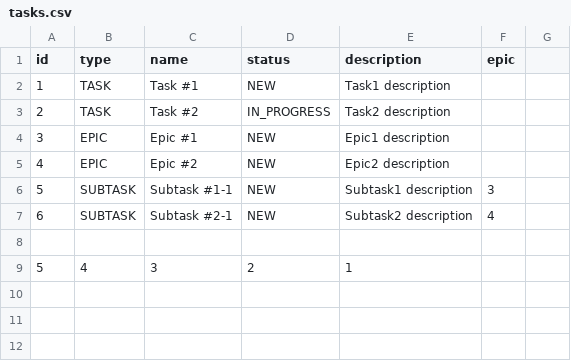
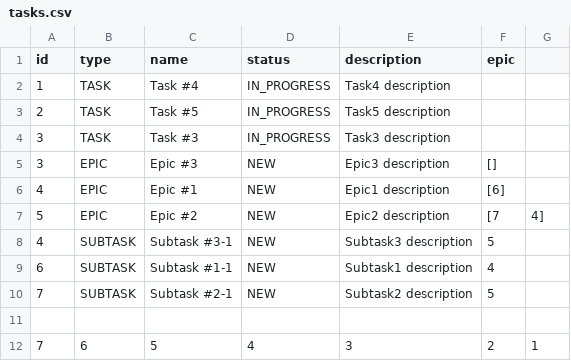
Before and after one commit to SashaTyutyaev/java-kanban, a CSV file: src/tasks.csv, drawn as a sheet.

```diff
--- a/src/tasks.csv
+++ b/src/tasks.csv
@@ -1,9 +1,12 @@
 id,type,name,status,description,epic
-1,TASK,Task #1,NEW,Task1 description,
-2,TASK,Task #2,IN_PROGRESS,Task2 description,
-3,EPIC,Epic #1,NEW,Epic1 description,
-4,EPIC,Epic #2,NEW,Epic2 description,
-5,SUBTASK,Subtask #1-1,NEW,Subtask1 description,3
-6,SUBTASK,Subtask #2-1,NEW,Subtask2 description,4
+1,TASK,Task #4,IN_PROGRESS,Task4 description,
+2,TASK,Task #5,IN_PROGRESS,Task5 description,
+3,TASK,Task #3,IN_PROGRESS,Task3 description,
+3,EPIC,Epic #3,NEW,Epic3 description,[]
+4,EPIC,Epic #1,NEW,Epic1 description,[6]
+5,EPIC,Epic #2,NEW,Epic2 description,[7, 4]
+4,SUBTASK,Subtask #3-1,NEW,Subtask3 description,5
+6,SUBTASK,Subtask #1-1,NEW,Subtask1 description,4
+7,SUBTASK,Subtask #2-1,NEW,Subtask2 description,5
 
-5,4,3,2,1
+7,6,5,4,3,2,1
```
Also changed, not shown: 12 other files.
